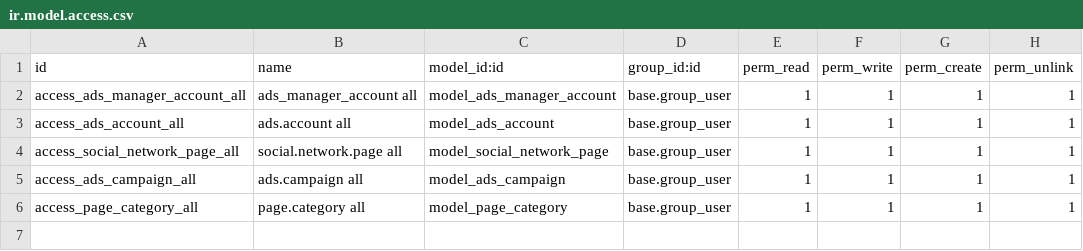
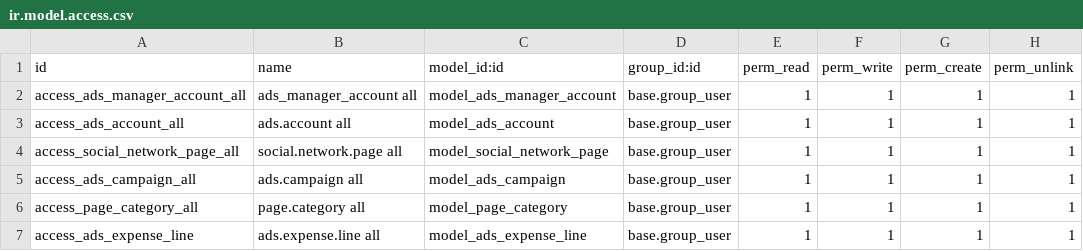
Before and after one commit to phatvu4035/dccr, a CSV file: tiny_ads_management/security/ir.model.access.csv, drawn as a sheet.

```diff
--- a/tiny_ads_management/security/ir.model.access.csv
+++ b/tiny_ads_management/security/ir.model.access.csv
@@ -6 +6,2 @@ access_ads_campaign_all,ads.campaign all,model_ads_campaign,base.group_user,1,1,
 access_page_category_all,page.category all,model_page_category,base.group_user,1,1,1,1
+access_ads_expense_line,ads.expense.line all,model_ads_expense_line,base.group_user,1,1,1,1
```
Also changed, not shown: 9 other files.
